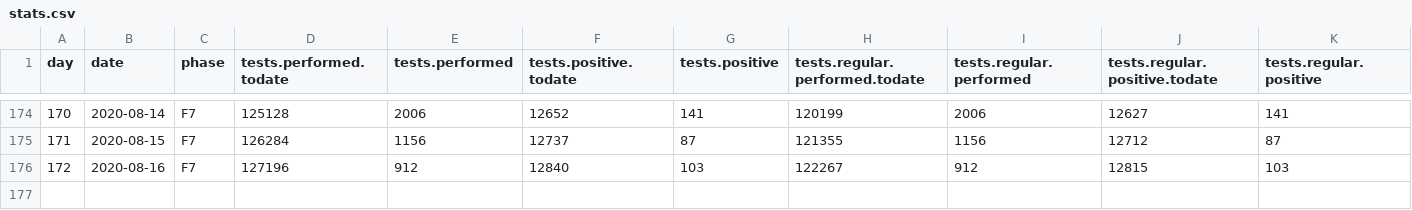
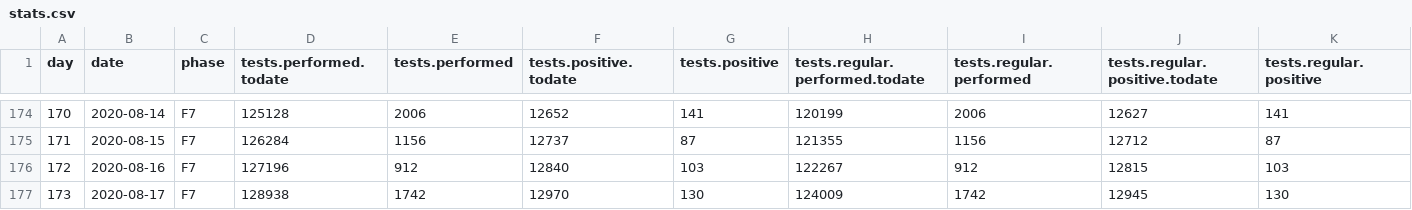
Before and after one commit to treker-mk/data, a CSV file: csv/stats.csv, drawn as a sheet; only a part is shown, gaps mark what is left out; rows hold the shown columns only; the diff names each change by its address in the sheet, - before the commit and + after, or states it on an @@ line.

```diff
--- a/csv/stats.csv
+++ b/csv/stats.csv
+row 177: 173 | 2020-08-17 | F7 | 128938 | 1742 | 12970 | 130 | 124009 | 1742 | 12945 | 130
```
Also changed, not shown: csv/patients.csv, 2 other files.
